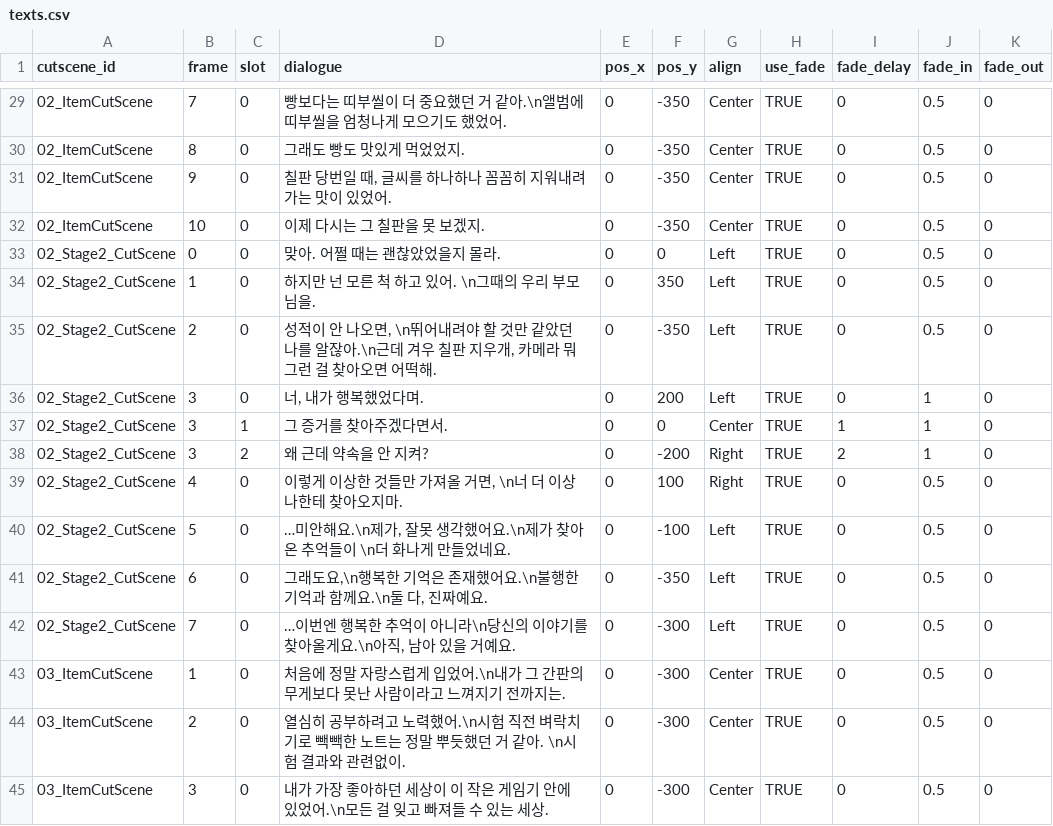
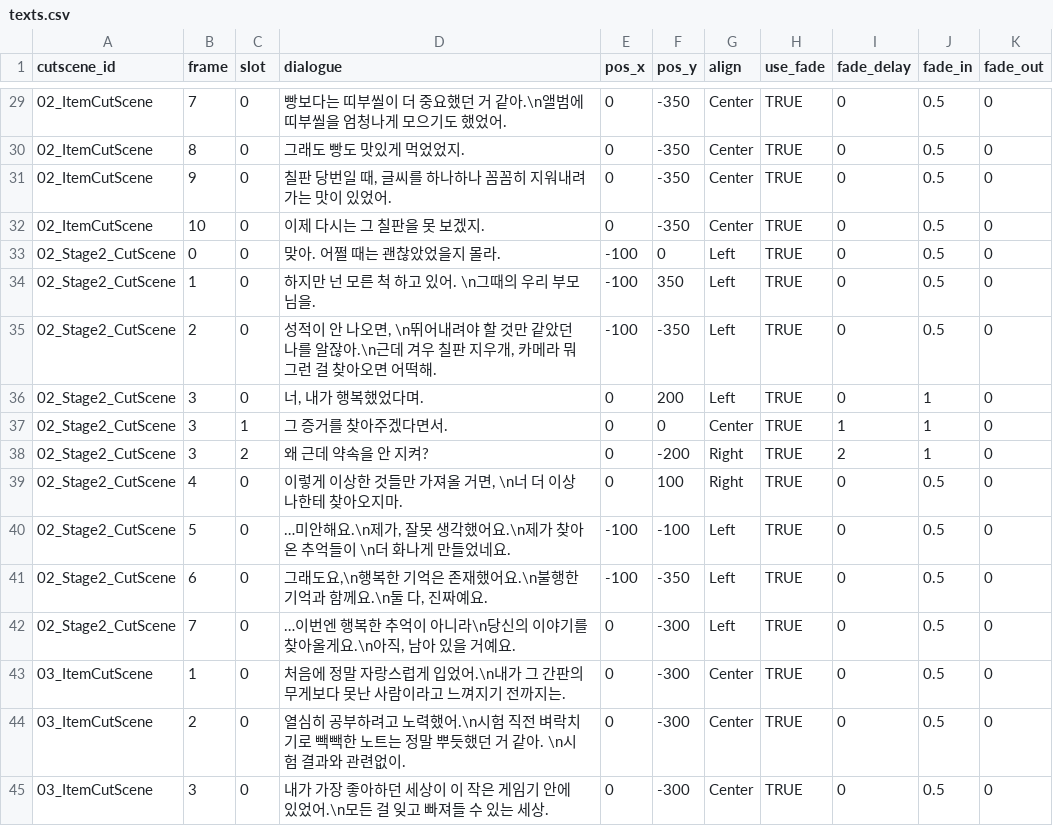
Before and after one commit to lodestar123/INXP_UNIJAM2026, a CSV file: Assets/Datas/CutScene/Csv/texts.csv, drawn as a sheet; only a part is shown, gaps mark what is left out.

```diff
--- a/Assets/Datas/CutScene/Csv/texts.csv
+++ b/Assets/Datas/CutScene/Csv/texts.csv
@@ -32,5 +32,5 @@
 02_ItemCutScene,10,0,이제 다시는 그 칠판을 못 보겠지.,0,-350,Center,TRUE,0,0.5,0
-02_Stage2_CutScene,0,0,맞아. 어쩔 때는 괜찮았었을지 몰라.,0,0,Left,TRUE,0,0.5,0
-02_Stage2_CutScene,1,0,하지만 넌 모른 척 하고 있어. \n그때의 우리 부모님을.,0,350,Left,TRUE,0,0.5,0
-02_Stage2_CutScene,2,0,"성적이 안 나오면, \n뛰어내려야 할 것만 같았던 나를 알잖아.\n근데 겨우 칠판 지우개, 카메라 뭐 그런 걸 찾아오면 어떡해.",0,-350,Left,TRUE,0,0.5,0
+02_Stage2_CutScene,0,0,맞아. 어쩔 때는 괜찮았었을지 몰라.,-100,0,Left,TRUE,0,0.5,0
+02_Stage2_CutScene,1,0,하지만 넌 모른 척 하고 있어. \n그때의 우리 부모님을.,-100,350,Left,TRUE,0,0.5,0
+02_Stage2_CutScene,2,0,"성적이 안 나오면, \n뛰어내려야 할 것만 같았던 나를 알잖아.\n근데 겨우 칠판 지우개, 카메라 뭐 그런 걸 찾아오면 어떡해.",-100,-350,Left,TRUE,0,0.5,0
 02_Stage2_CutScene,3,0,"너, 내가 행복했었다며.",0,200,Left,TRUE,0,1,0
@@ -39,4 +39,4 @@
 02_Stage2_CutScene,4,0,"이렇게 이상한 것들만 가져올 거면, \n너 더 이상 나한테 찾아오지마.",0,100,Right,TRUE,0,0.5,0
-02_Stage2_CutScene,5,0,"…미안해요.\n제가, 잘못 생각했어요.\n제가 찾아온 추억들이 \n더 화나게 만들었네요.",0,-100,Left,TRUE,0,0.5,0
-02_Stage2_CutScene,6,0,"그래도요,\n행복한 기억은 존재했어요.\n불행한 기억과 함께요.\n둘 다, 진짜예요.",0,-350,Left,TRUE,0,0.5,0
+02_Stage2_CutScene,5,0,"…미안해요.\n제가, 잘못 생각했어요.\n제가 찾아온 추억들이 \n더 화나게 만들었네요.",-100,-100,Left,TRUE,0,0.5,0
+02_Stage2_CutScene,6,0,"그래도요,\n행복한 기억은 존재했어요.\n불행한 기억과 함께요.\n둘 다, 진짜예요.",-100,-350,Left,TRUE,0,0.5,0
 02_Stage2_CutScene,7,0,"…이번엔 행복한 추억이 아니라\n당신의 이야기를 찾아올게요.\n아직, 남아 있을 거예요.",0,-300,Left,TRUE,0,0.5,0
```
Also changed, not shown: Assets/Datas/CutScene/Csv/cutscenes.csv, Assets/Datas/CutScene/Csv/move_images.csv, 12 other files.
